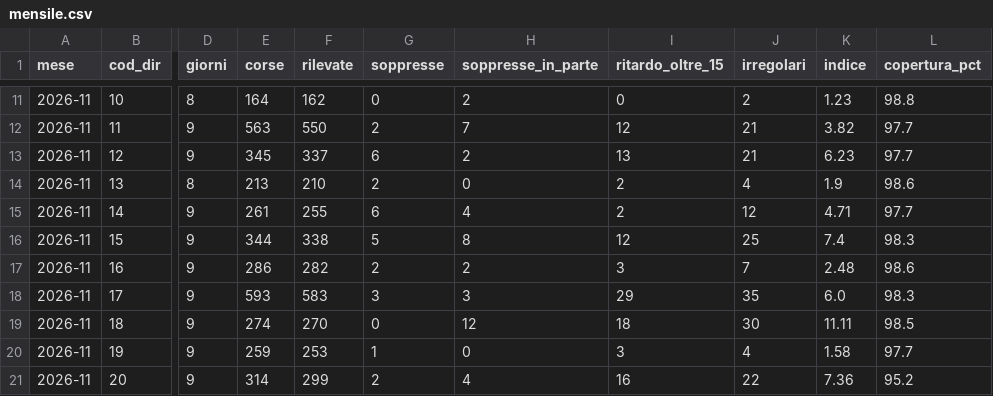
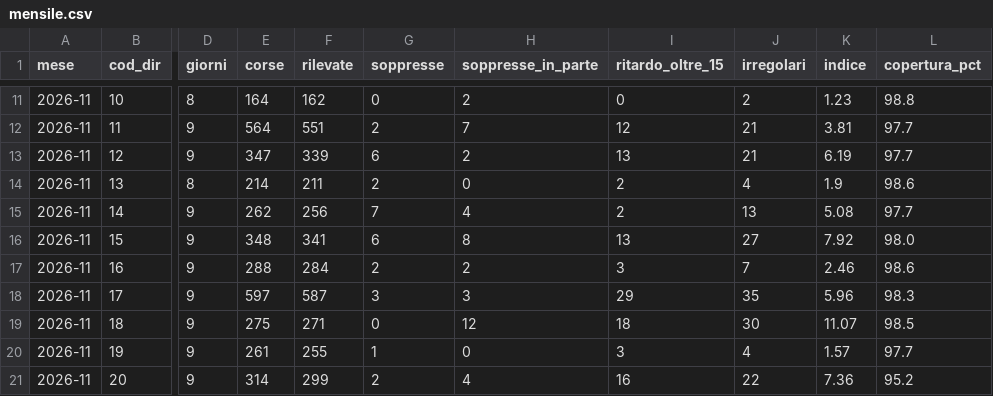
Before and after one commit to Easyinve/trenord-ritardi, a CSV file: archivio/mensile.csv, drawn as a sheet; only a part is shown, gaps mark what is left out; the diff covers the shown part only; the diff names each change by its address in the sheet, - before the commit and + after, or states it on an @@ line.

```diff
--- a/archivio/mensile.csv
+++ b/archivio/mensile.csv
-E12 (corse): 563
+E12 (corse): 564
-F12 (rilevate): 550
+F12 (rilevate): 551
-K12 (indice): 3.82
+K12 (indice): 3.81
-E13 (corse): 345
+E13 (corse): 347
-F13 (rilevate): 337
+F13 (rilevate): 339
-K13 (indice): 6.23
+K13 (indice): 6.19
-E14 (corse): 213
+E14 (corse): 214
-F14 (rilevate): 210
+F14 (rilevate): 211
-E15 (corse): 261
+E15 (corse): 262
-F15 (rilevate): 255
+F15 (rilevate): 256
-G15 (soppresse): 6
+G15 (soppresse): 7
-J15 (irregolari): 12
+J15 (irregolari): 13
-K15 (indice): 4.71
+K15 (indice): 5.08
-E16 (corse): 344
+E16 (corse): 348
-F16 (rilevate): 338
+F16 (rilevate): 341
-G16 (soppresse): 5
+G16 (soppresse): 6
-I16 (ritardo_oltre_15): 12
+I16 (ritardo_oltre_15): 13
-J16 (irregolari): 25
+J16 (irregolari): 27
-K16 (indice): 7.4
+K16 (indice): 7.92
-L16 (copertura_pct): 98.3
+L16 (copertura_pct): 98.0
-E17 (corse): 286
+E17 (corse): 288
-F17 (rilevate): 282
+F17 (rilevate): 284
-K17 (indice): 2.48
+K17 (indice): 2.46
-E18 (corse): 593
+E18 (corse): 597
-F18 (rilevate): 583
+F18 (rilevate): 587
-K18 (indice): 6.0
+K18 (indice): 5.96
-E19 (corse): 274
+E19 (corse): 275
-F19 (rilevate): 270
+F19 (rilevate): 271
-K19 (indice): 11.11
+K19 (indice): 11.07
-E20 (corse): 259
+E20 (corse): 261
-F20 (rilevate): 253
+F20 (rilevate): 255
-K20 (indice): 1.58
+K20 (indice): 1.57
```
Also changed, not shown: 101 edited cells elsewhere in this file, archivio/riepilogo.csv, 1 other file.
